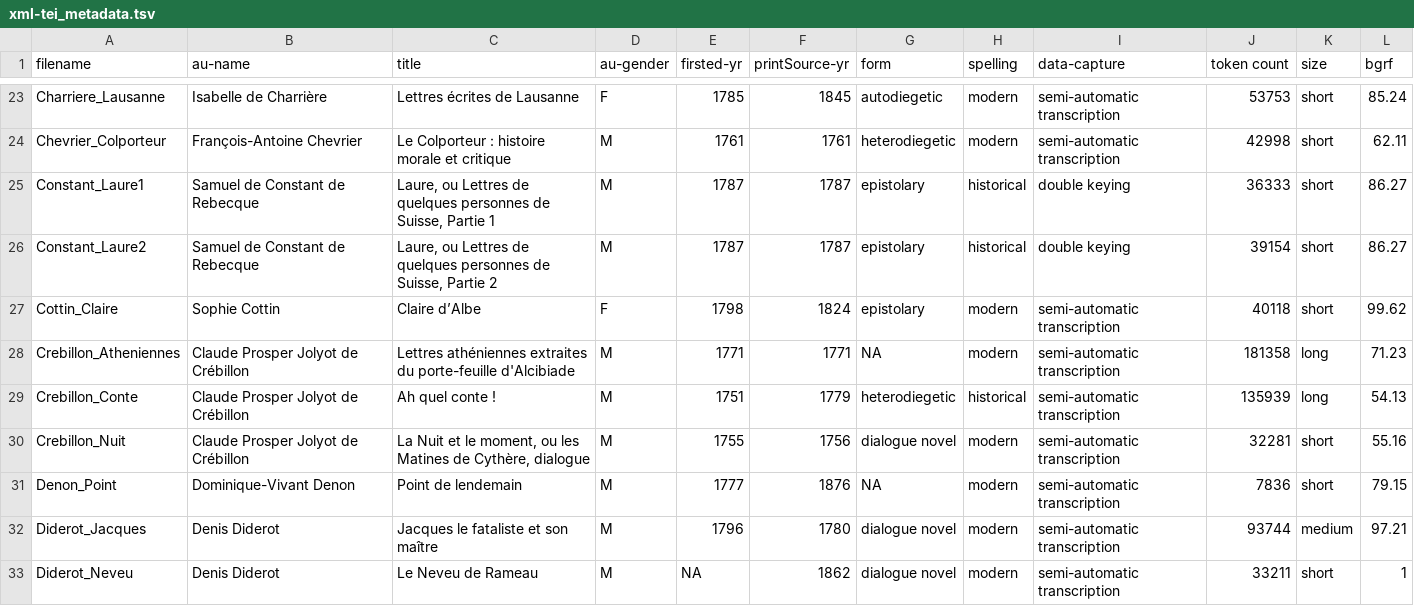
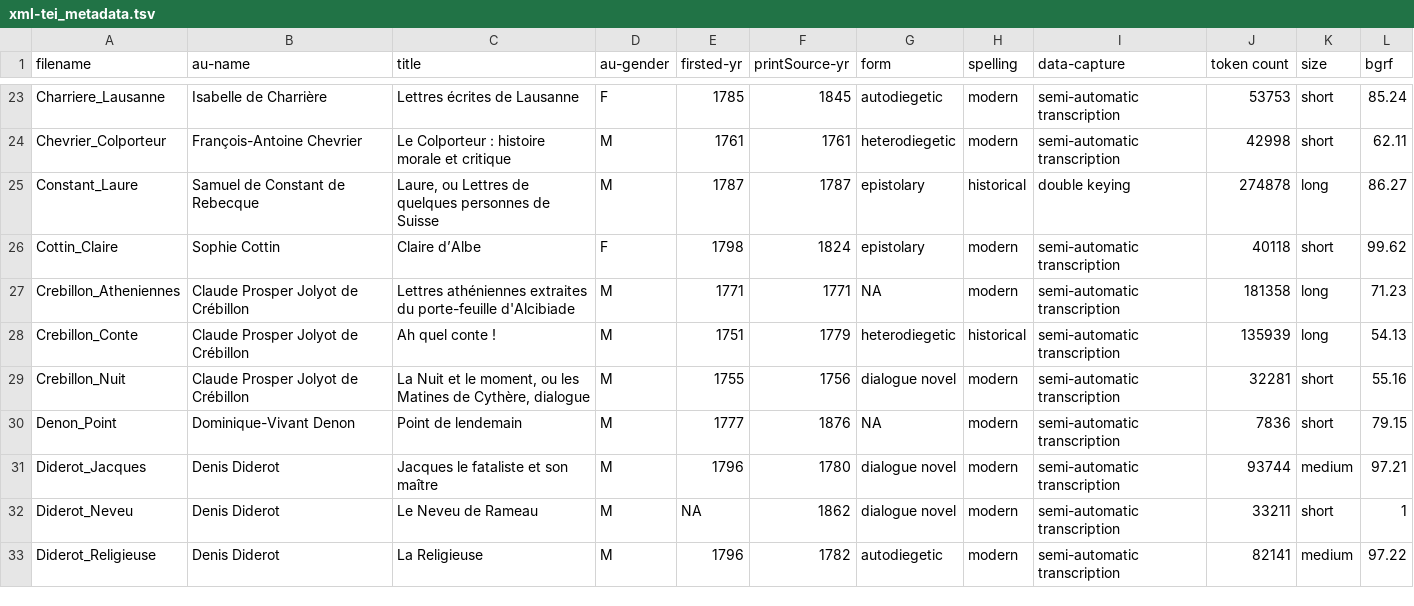
Before and after one commit to MiMoText/roman18, a TSV file: XML-TEI/xml-tei_metadata.tsv, drawn as a sheet; only a part is shown, gaps mark what is left out; the shorter side is filled out with more unchanged rows.

Commit message:
updated Metadata

```diff
--- a/XML-TEI/xml-tei_metadata.tsv
+++ b/XML-TEI/xml-tei_metadata.tsv
@@ -24,4 +24,3 @@ Charriere_Lausanne	Isabelle de Charrière	Lettres écrites de Lausanne	F	1785	18
 Chevrier_Colporteur	François-Antoine Chevrier	Le Colporteur : histoire morale et critique	M	1761	1761	heterodiegetic	modern	semi-automatic transcription	42998	short	62.11
-Constant_Laure1	Samuel de Constant de Rebecque	Laure, ou Lettres de quelques personnes de Suisse, Partie 1	M	1787	1787	epistolary	historical	double keying	36333	short	86.27
-Constant_Laure2	Samuel de Constant de Rebecque	Laure, ou Lettres de quelques personnes de Suisse, Partie 2	M	1787	1787	epistolary	historical	double keying	39154	short	86.27
+Constant_Laure	Samuel de Constant de Rebecque	Laure, ou Lettres de quelques personnes de Suisse	M	1787	1787	epistolary	historical	double keying	274878	long	86.27
 Cottin_Claire	Sophie Cottin	Claire d’Albe	F	1798	1824	epistolary	modern	semi-automatic transcription	40118	short	99.62
```
